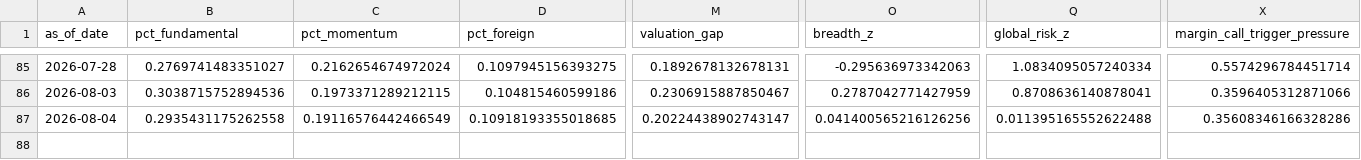
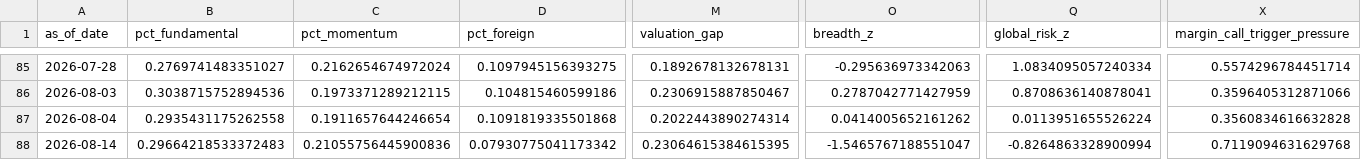
Before and after one commit to cuocsongthinhvuong8868-sketch/onl_quant-platform, a CSV file: data_lake/abm_behavioral_state.csv, drawn as a sheet; only a part is shown, gaps mark what is left out; rows hold the shown columns only; the diff names each change by its address in the sheet, - before the commit and + after, or states it on an @@ line.

```diff
--- a/data_lake/abm_behavioral_state.csv
+++ b/data_lake/abm_behavioral_state.csv
-C87 (pct_momentum): 0.19116576442466549
+C87 (pct_momentum): 0.1911657644246654
-D87 (pct_foreign): 0.10918193355018685
+D87 (pct_foreign): 0.1091819335501868
-M87 (valuation_gap): 0.20224438902743147
+M87 (valuation_gap): 0.2022443890274314
-O87 (breadth_z): 0.041400565216126256
+O87 (breadth_z): 0.0414005652161262
-Q87 (global_risk_z): 0.011395165552622488
+Q87 (global_risk_z): 0.0113951655526224
-X87 (margin_call_trigger_pressure): 0.35608346166328286
+X87 (margin_call_trigger_pressure): 0.3560834616632828
+row 88: 2026-08-14 | 0.29664218533372483 | 0.21055756445900836 | 0.07930775041173342 | 0.23064615384615395 | -1.5465767188551047 | -0.8264863328900994 | 0.7119094631629768
```
Also changed, not shown: data_lake/abm_alert.csv, data_lake/abm_latent_state.csv, 3 other files.
